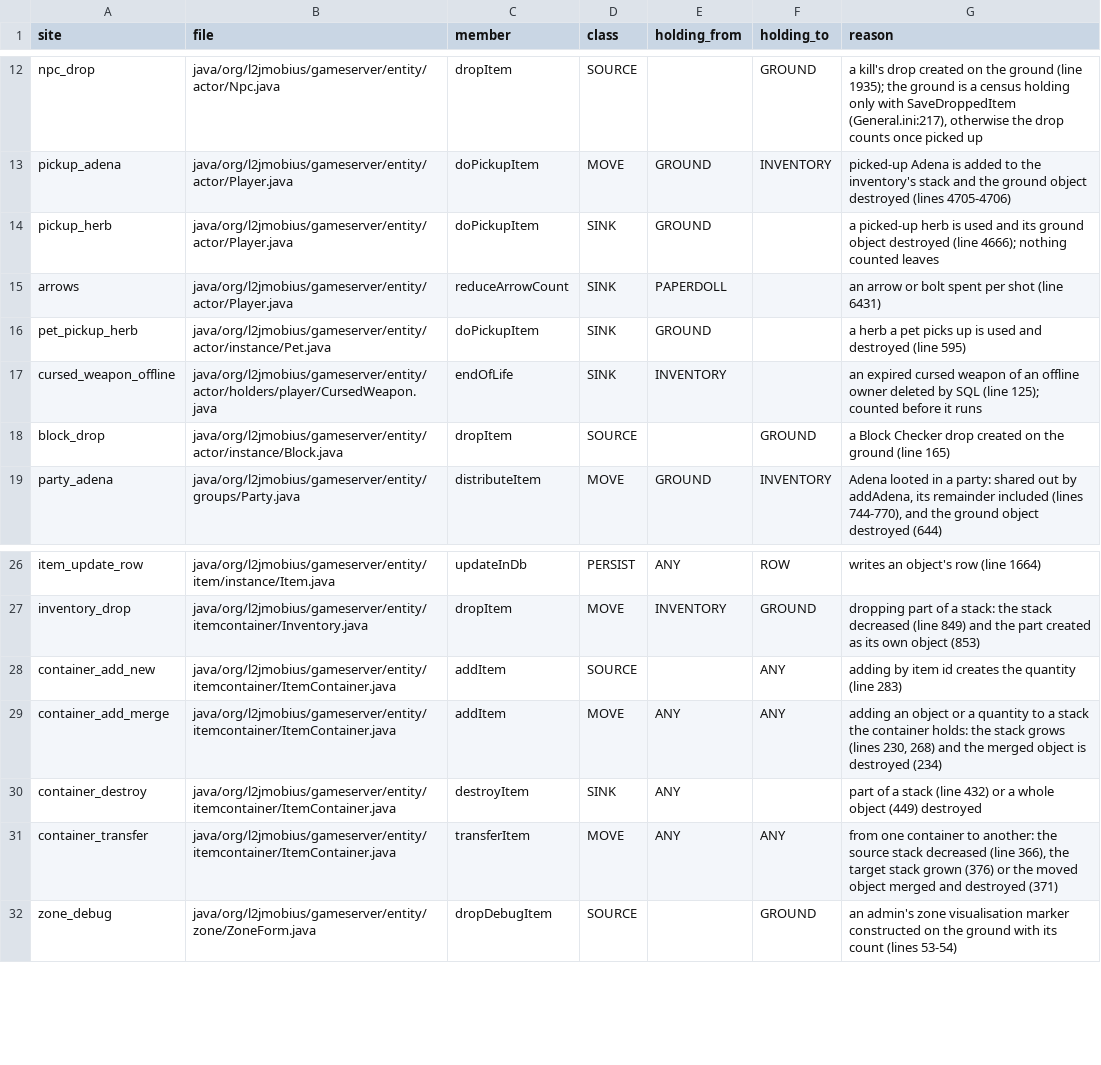
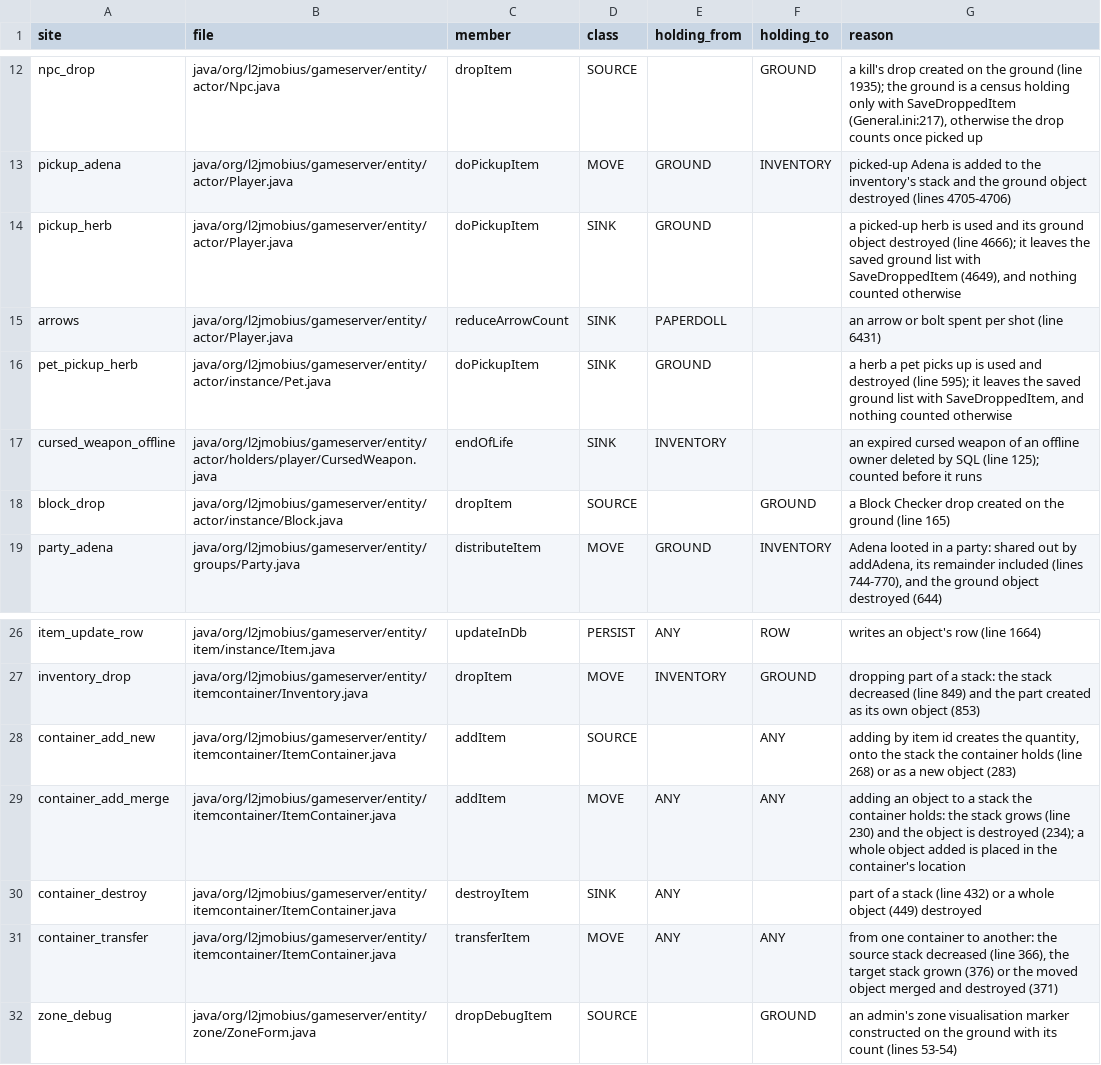
Before and after one commit to nalyk/l2j, a CSV file: docs/spec/asset-economy-sites.csv, drawn as a sheet; only a part is shown, gaps mark what is left out; the diff covers the shown part only.

```diff
--- a/docs/spec/asset-economy-sites.csv
+++ b/docs/spec/asset-economy-sites.csv
@@ -13,5 +13,5 @@ npc_drop,java/org/l2jmobius/gameserver/entity/actor/Npc.java,dropItem,SOURCE,,GR
 pickup_adena,java/org/l2jmobius/gameserver/entity/actor/Player.java,doPickupItem,MOVE,GROUND,INVENTORY,picked-up Adena is added to the inventory's stack and the ground object destroyed (lines 4705-4706)
-pickup_herb,java/org/l2jmobius/gameserver/entity/actor/Player.java,doPickupItem,SINK,GROUND,,a picked-up herb is used and its ground object destroyed (line 4666); nothing counted leaves
+pickup_herb,java/org/l2jmobius/gameserver/entity/actor/Player.java,doPickupItem,SINK,GROUND,,"a picked-up herb is used and its ground object destroyed (line 4666); it leaves the saved ground list with SaveDroppedItem (4649), and nothing counted otherwise"
 arrows,java/org/l2jmobius/gameserver/entity/actor/Player.java,reduceArrowCount,SINK,PAPERDOLL,,an arrow or bolt spent per shot (line 6431)
-pet_pickup_herb,java/org/l2jmobius/gameserver/entity/actor/instance/Pet.java,doPickupItem,SINK,GROUND,,a herb a pet picks up is used and destroyed (line 595)
+pet_pickup_herb,java/org/l2jmobius/gameserver/entity/actor/instance/Pet.java,doPickupItem,SINK,GROUND,,"a herb a pet picks up is used and destroyed (line 595); it leaves the saved ground list with SaveDroppedItem, and nothing counted otherwise"
 cursed_weapon_offline,java/org/l2jmobius/gameserver/entity/actor/holders/player/CursedWeapon.java,endOfLife,SINK,INVENTORY,,an expired cursed weapon of an offline owner deleted by SQL (line 125); counted before it runs
@@ -27,4 +27,4 @@ item_update_row,java/org/l2jmobius/gameserver/entity/item/instance/Item.java,upd
 inventory_drop,java/org/l2jmobius/gameserver/entity/itemcontainer/Inventory.java,dropItem,MOVE,INVENTORY,GROUND,dropping part of a stack: the stack decreased (line 849) and the part created as its own object (853)
-container_add_new,java/org/l2jmobius/gameserver/entity/itemcontainer/ItemContainer.java,addItem,SOURCE,,ANY,adding by item id creates the quantity (line 283)
-container_add_merge,java/org/l2jmobius/gameserver/entity/itemcontainer/ItemContainer.java,addItem,MOVE,ANY,ANY,"adding an object or a quantity to a stack the container holds: the stack grows (lines 230, 268) and the merged object is destroyed (234)"
+container_add_new,java/org/l2jmobius/gameserver/entity/itemcontainer/ItemContainer.java,addItem,SOURCE,,ANY,"adding by item id creates the quantity, onto the stack the container holds (line 268) or as a new object (283)"
+container_add_merge,java/org/l2jmobius/gameserver/entity/itemcontainer/ItemContainer.java,addItem,MOVE,ANY,ANY,adding an object to a stack the container holds: the stack grows (line 230) and the object is destroyed (234); a whole object added is placed in the container's location
 container_destroy,java/org/l2jmobius/gameserver/entity/itemcontainer/ItemContainer.java,destroyItem,SINK,ANY,,part of a stack (line 432) or a whole object (449) destroyed
```
Also changed, not shown: 14 added rows and 3 edited cells elsewhere in this file, 10 other files.
